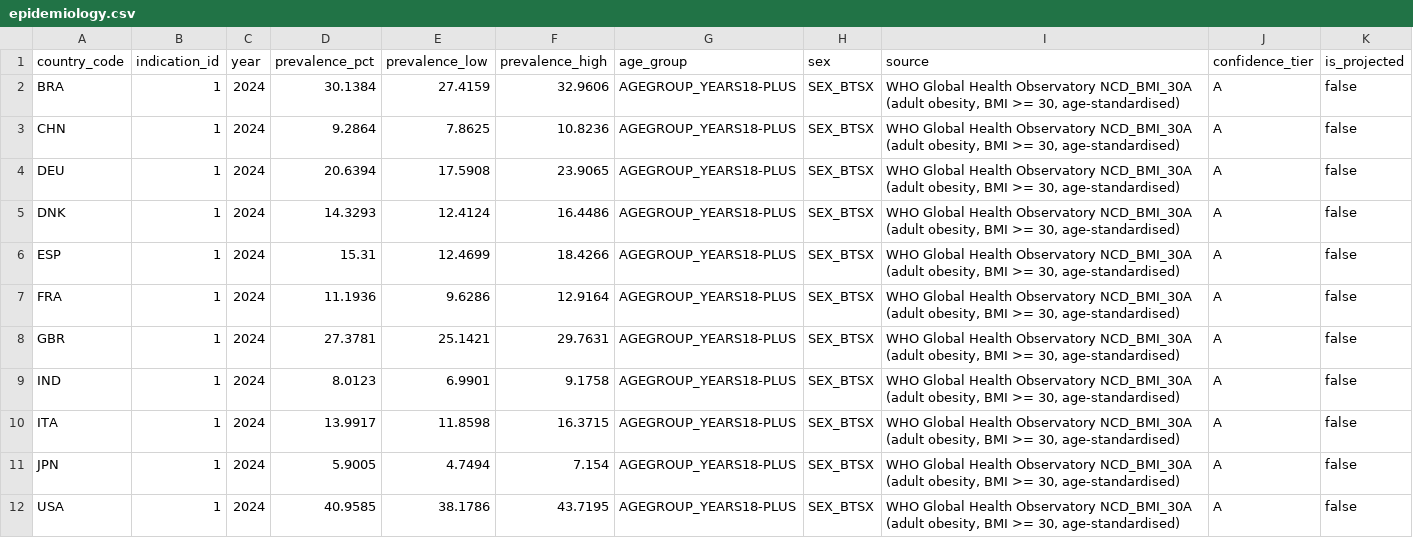
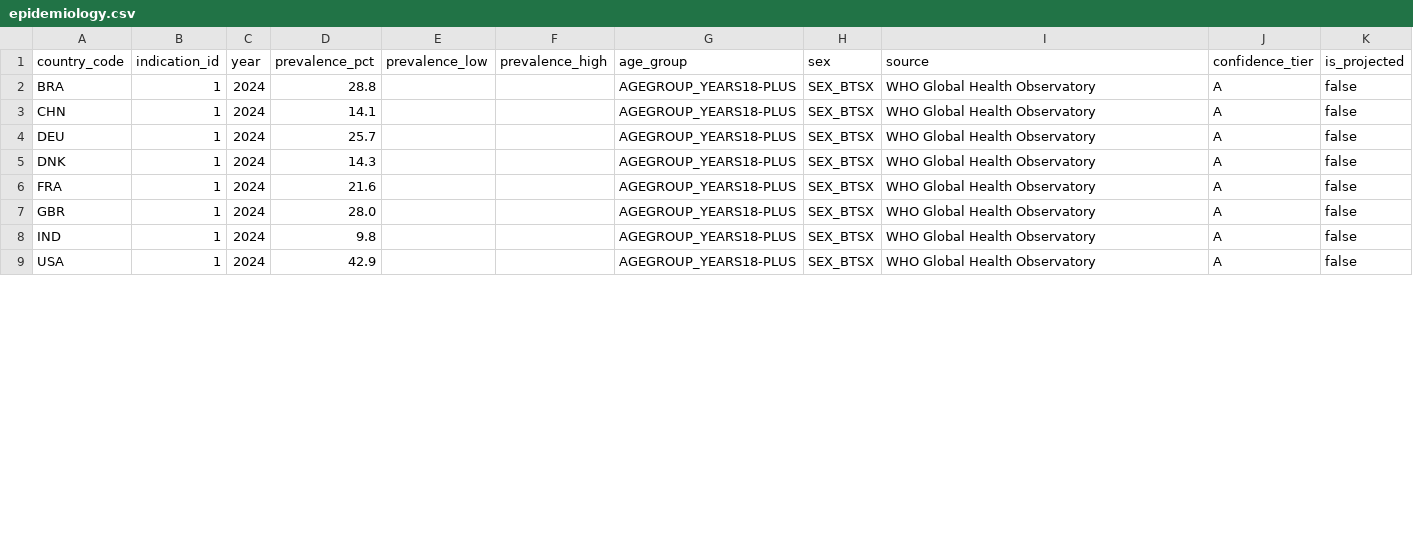
Before and after one commit to Sumithraju/BudgetImpactTool, a CSV file: data/seed/epidemiology.csv, drawn as a sheet; only a part is shown; the diff covers the shown part only.

```diff
--- a/data/seed/epidemiology.csv
+++ b/data/seed/epidemiology.csv
@@ -1,12 +1,9 @@
 country_code,indication_id,year,prevalence_pct,prevalence_low,prevalence_high,age_group,sex,source,confidence_tier,is_projected
-BRA,1,2024,30.1384,27.4159,32.9606,AGEGROUP_YEARS18-PLUS,SEX_BTSX,"WHO Global Health Observatory NCD_BMI_30A (adult obesity, BMI >= 30, age-standardised)",A,false
-CHN,1,2024,9.2864,7.8625,10.8236,AGEGROUP_YEARS18-PLUS,SEX_BTSX,"WHO Global Health Observatory NCD_BMI_30A (adult obesity, BMI >= 30, age-standardised)",A,false
-DEU,1,2024,20.6394,17.5908,23.9065,AGEGROUP_YEARS18-PLUS,SEX_BTSX,"WHO Global Health Observatory NCD_BMI_30A (adult obesity, BMI >= 30, age-standardised)",A,false
-DNK,1,2024,14.3293,12.4124,16.4486,AGEGROUP_YEARS18-PLUS,SEX_BTSX,"WHO Global Health Observatory NCD_BMI_30A (adult obesity, BMI >= 30, age-standardised)",A,false
-ESP,1,2024,15.31,12.4699,18.4266,AGEGROUP_YEARS18-PLUS,SEX_BTSX,"WHO Global Health Observatory NCD_BMI_30A (adult obesity, BMI >= 30, age-standardised)",A,false
-FRA,1,2024,11.1936,9.6286,12.9164,AGEGROUP_YEARS18-PLUS,SEX_BTSX,"WHO Global Health Observatory NCD_BMI_30A (adult obesity, BMI >= 30, age-standardised)",A,false
-GBR,1,2024,27.3781,25.1421,29.7631,AGEGROUP_YEARS18-PLUS,SEX_BTSX,"WHO Global Health Observatory NCD_BMI_30A (adult obesity, BMI >= 30, age-standardised)",A,false
-IND,1,2024,8.0123,6.9901,9.1758,AGEGROUP_YEARS18-PLUS,SEX_BTSX,"WHO Global Health Observatory NCD_BMI_30A (adult obesity, BMI >= 30, age-standardised)",A,false
-ITA,1,2024,13.9917,11.8598,16.3715,AGEGROUP_YEARS18-PLUS,SEX_BTSX,"WHO Global Health Observatory NCD_BMI_30A (adult obesity, BMI >= 30, age-standardised)",A,false
-JPN,1,2024,5.9005,4.7494,7.154,AGEGROUP_YEARS18-PLUS,SEX_BTSX,"WHO Global Health Observatory NCD_BMI_30A (adult obesity, BMI >= 30, age-standardised)",A,false
-USA,1,2024,40.9585,38.1786,43.7195,AGEGROUP_YEARS18-PLUS,SEX_BTSX,"WHO Global Health Observatory NCD_BMI_30A (adult obesity, BMI >= 30, age-standardised)",A,false
+BRA,1,2024,28.8,,,AGEGROUP_YEARS18-PLUS,SEX_BTSX,WHO Global Health Observatory,A,false
+CHN,1,2024,14.1,,,AGEGROUP_YEARS18-PLUS,SEX_BTSX,WHO Global Health Observatory,A,false
+DEU,1,2024,25.7,,,AGEGROUP_YEARS18-PLUS,SEX_BTSX,WHO Global Health Observatory,A,false
+DNK,1,2024,14.3,,,AGEGROUP_YEARS18-PLUS,SEX_BTSX,WHO Global Health Observatory,A,false
+FRA,1,2024,21.6,,,AGEGROUP_YEARS18-PLUS,SEX_BTSX,WHO Global Health Observatory,A,false
+GBR,1,2024,28.0,,,AGEGROUP_YEARS18-PLUS,SEX_BTSX,WHO Global Health Observatory,A,false
+IND,1,2024,9.8,,,AGEGROUP_YEARS18-PLUS,SEX_BTSX,WHO Global Health Observatory,A,false
+USA,1,2024,42.9,,,AGEGROUP_YEARS18-PLUS,SEX_BTSX,WHO Global Health Observatory,A,false
```
Also changed, not shown: 3 removed rows and 38 edited cells elsewhere in this file, data/seed/countries.csv, data/seed/country_economics.csv, 8 other files.
